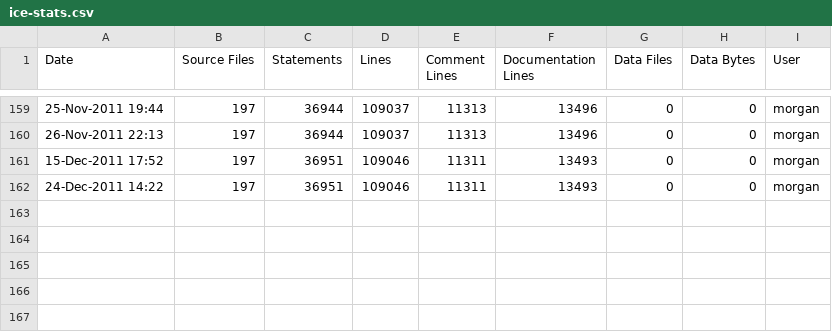
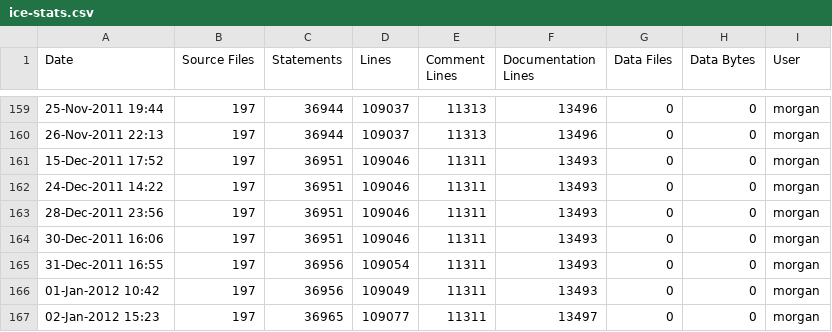
Before and after one commit to A7med-Shoukry/g3d, a CSV file: G3D9/GLG3D.lib/ice-stats.csv, drawn as a sheet; only a part is shown, gaps mark what is left out; the diff names each change by its address in the sheet, - before the commit and + after, or states it on an @@ line.

```diff
--- a/G3D9/GLG3D.lib/ice-stats.csv
+++ b/G3D9/GLG3D.lib/ice-stats.csv
+row 163: 28-Dec-2011 23:56 | 197 | 36951 | 109046 | 11311 | 13493 | 0 | 0 | morgan
+row 164: 30-Dec-2011 16:06 | 197 | 36951 | 109046 | 11311 | 13493 | 0 | 0 | morgan
+row 165: 31-Dec-2011 16:55 | 197 | 36956 | 109054 | 11311 | 13493 | 0 | 0 | morgan
+row 166: 01-Jan-2012 10:42 | 197 | 36956 | 109049 | 11311 | 13493 | 0 | 0 | morgan
+row 167: 02-Jan-2012 15:23 | 197 | 36965 | 109077 | 11311 | 13497 | 0 | 0 | morgan
```
Also changed, not shown: G3D9/G3D.lib/ice-stats.csv, 3 other files.
